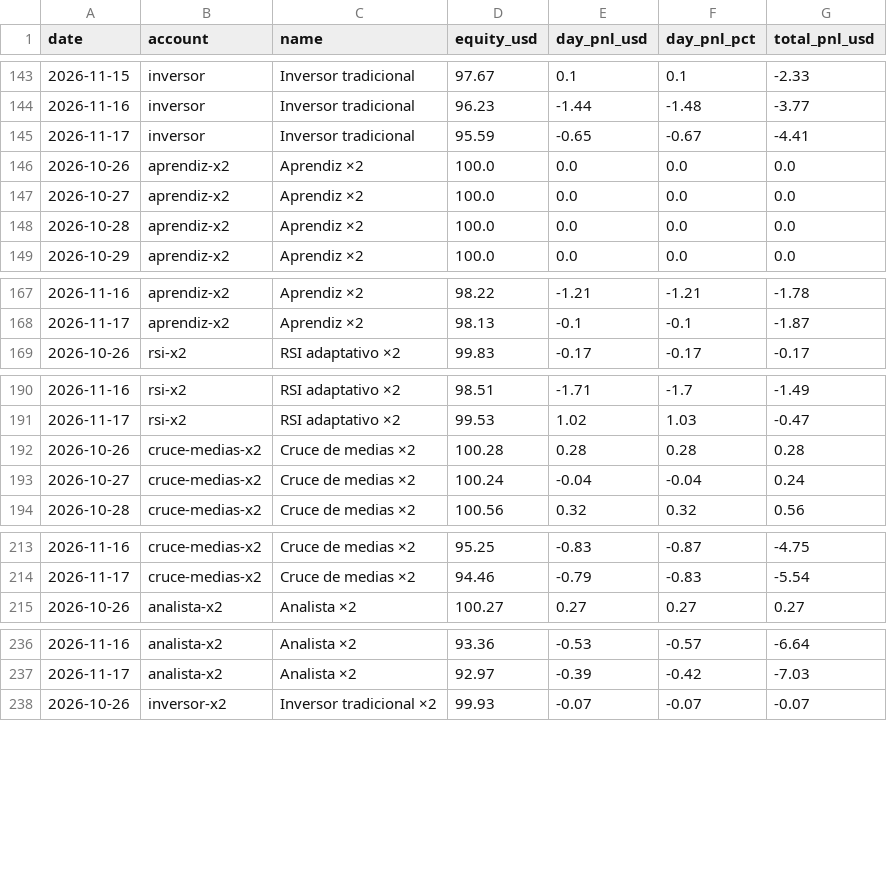
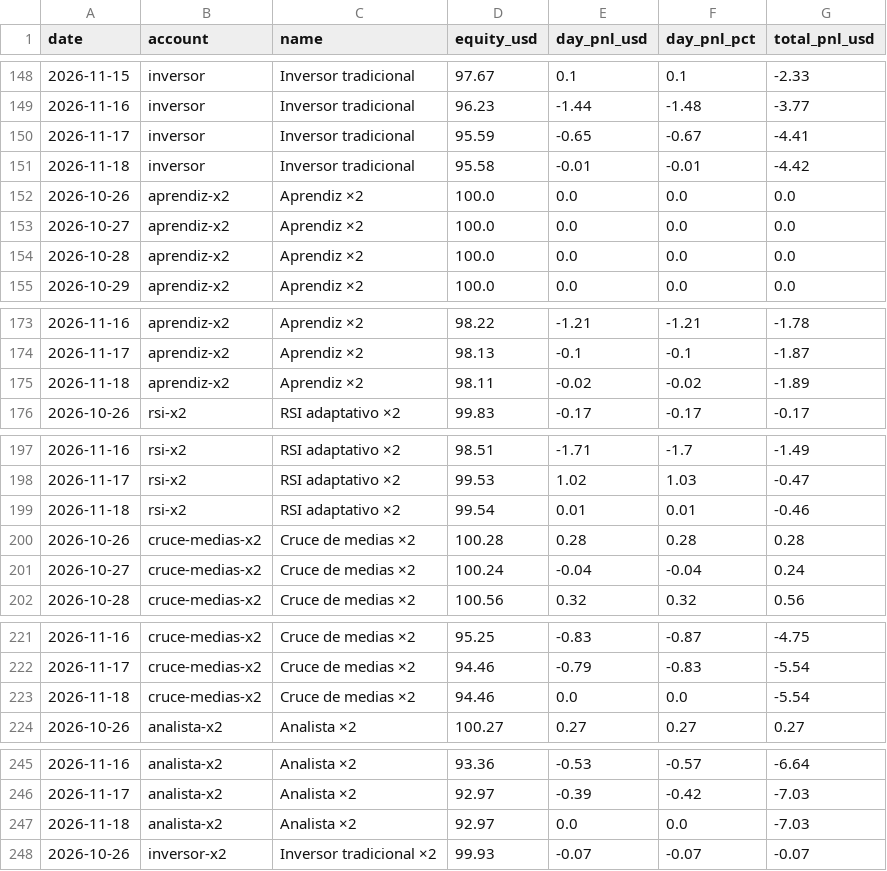
Before and after one commit to andygargol2010-afk/tradesim, a CSV file: ganancias/ganancias.csv, drawn as a sheet; only a part is shown, gaps mark what is left out; the diff covers the shown part only; the diff names each change by its address in the sheet, - before the commit and + after, or states it on an @@ line.

```diff
--- a/ganancias/ganancias.csv
+++ b/ganancias/ganancias.csv
+row 151: 2026-11-18 | inversor | Inversor tradicional | 95.58 | -0.01 | -0.01 | -4.42
+row 175: 2026-11-18 | aprendiz-x2 | Aprendiz ×2 | 98.11 | -0.02 | -0.02 | -1.89
+row 199: 2026-11-18 | rsi-x2 | RSI adaptativo ×2 | 99.54 | 0.01 | 0.01 | -0.46
+row 223: 2026-11-18 | cruce-medias-x2 | Cruce de medias ×2 | 94.46 | 0.0 | 0.0 | -5.54
+row 247: 2026-11-18 | analista-x2 | Analista ×2 | 92.97 | 0.0 | 0.0 | -7.03
```
Also changed, not shown: 9 added rows elsewhere in this file, 38 other files.
